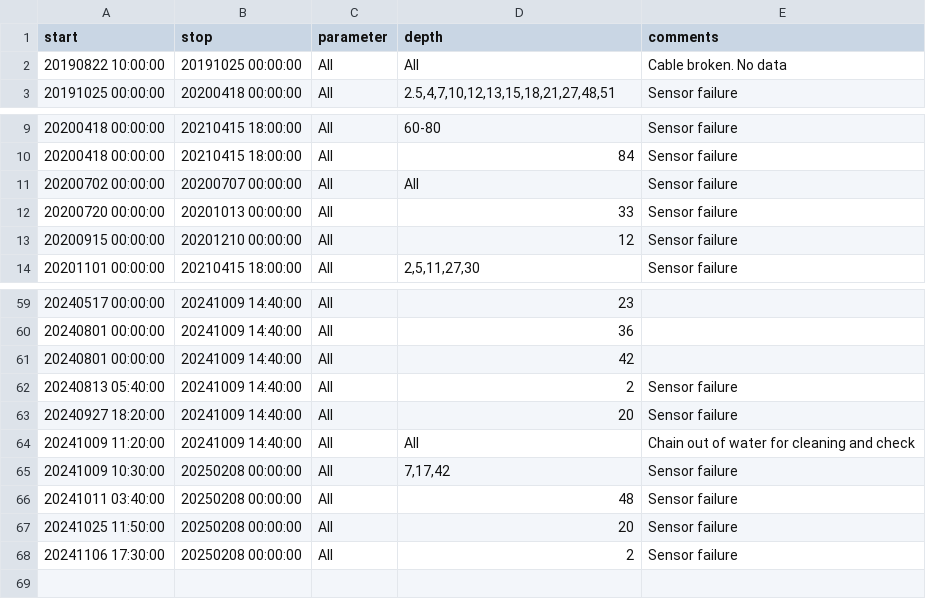
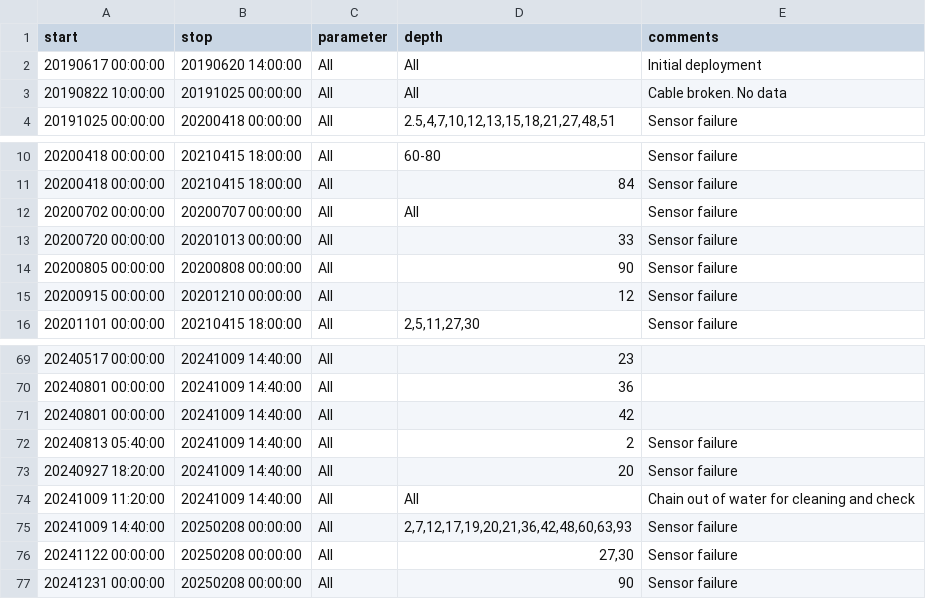
Before and after one commit to LeXPLORE-Platform/thermister-chain, a CSV file: notes/events.csv, drawn as a sheet; only a part is shown, gaps mark what is left out; the diff covers the shown part only.

```diff
--- a/notes/events.csv
+++ b/notes/events.csv
@@ -1,2 +1,3 @@
 start;stop;parameter;depth;comments
+20190617 00:00:00;20190620 14:00:00;All;All;Initial deployment
 20190822 10:00:00;20191025 00:00:00;All;All;Cable broken. No data
@@ -12,2 +13,3 @@ start;stop;parameter;depth;comments
 20200720 00:00:00;20201013 00:00:00;All;33;Sensor failure
+20200805 00:00:00;20200808 00:00:00;All;90;Sensor failure
 20200915 00:00:00;20201210 00:00:00;All;12;Sensor failure
@@ -64,5 +74,4 @@ start;stop;parameter;depth;comments
 20241009 11:20:00;20241009 14:40:00;All;All;Chain out of water for cleaning and check
-20241009 10:30:00;20250208 00:00:00;All;7,17,42;Sensor failure
-20241011 03:40:00;20250208 00:00:00;All;48;Sensor failure
-20241025 11:50:00;20250208 00:00:00;All;20;Sensor failure
-20241106 17:30:00;20250208 00:00:00;All;2;Sensor failure
+20241009 14:40:00;20250208 00:00:00;All;2,7,12,17,19,20,21,36,42,48,60,63,93;Sensor failure
+20241122 00:00:00;20250208 00:00:00;All;27,30;Sensor failure
+20241231 00:00:00;20250208 00:00:00;All;90;Sensor failure
```
Also changed, not shown: 10 added rows, 2 removed rows and 13 edited cells elsewhere in this file.
